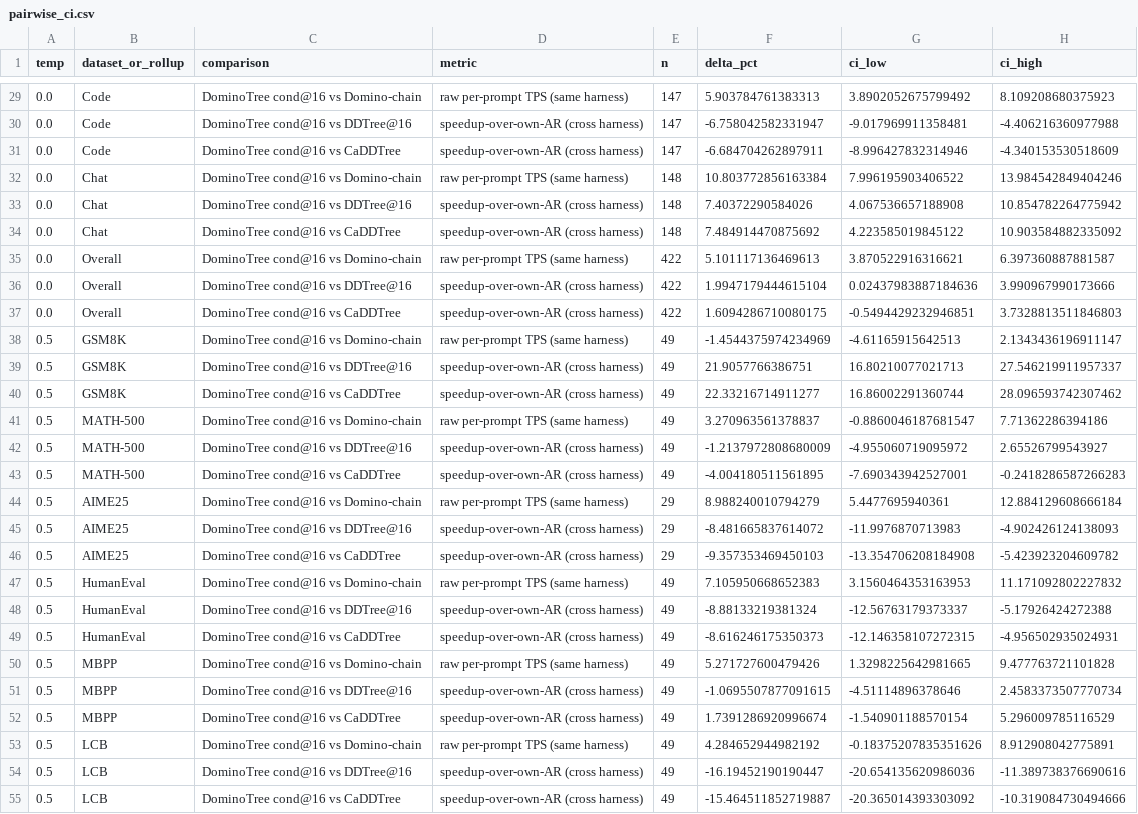
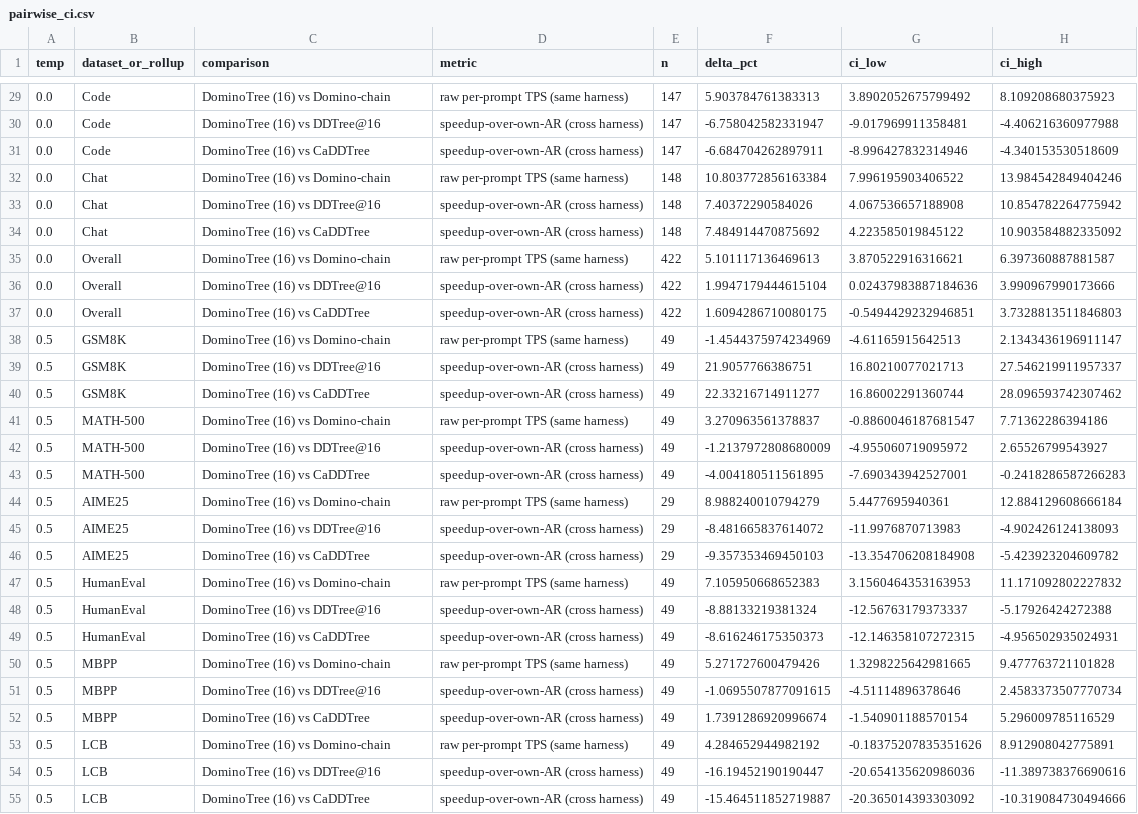
Before and after one commit to slin-zhq/Domino-Tree, a CSV file: results/tables/pairwise_ci.csv, drawn as a sheet; only a part is shown, gaps mark what is left out; the diff covers the shown part only; the diff names each change by its address in the sheet, - before the commit and + after, or states it on an @@ line.

```diff
--- a/results/tables/pairwise_ci.csv
+++ b/results/tables/pairwise_ci.csv
-C29 (comparison): DominoTree cond@16 vs Domino-chain
+C29 (comparison): DominoTree (16) vs Domino-chain
-C30 (comparison): DominoTree cond@16 vs DDTree@16
+C30 (comparison): DominoTree (16) vs DDTree@16
-C31 (comparison): DominoTree cond@16 vs CaDDTree
+C31 (comparison): DominoTree (16) vs CaDDTree
-C32 (comparison): DominoTree cond@16 vs Domino-chain
+C32 (comparison): DominoTree (16) vs Domino-chain
-C33 (comparison): DominoTree cond@16 vs DDTree@16
+C33 (comparison): DominoTree (16) vs DDTree@16
-C34 (comparison): DominoTree cond@16 vs CaDDTree
+C34 (comparison): DominoTree (16) vs CaDDTree
-C35 (comparison): DominoTree cond@16 vs Domino-chain
+C35 (comparison): DominoTree (16) vs Domino-chain
-C36 (comparison): DominoTree cond@16 vs DDTree@16
+C36 (comparison): DominoTree (16) vs DDTree@16
-C37 (comparison): DominoTree cond@16 vs CaDDTree
+C37 (comparison): DominoTree (16) vs CaDDTree
-C38 (comparison): DominoTree cond@16 vs Domino-chain
+C38 (comparison): DominoTree (16) vs Domino-chain
-C39 (comparison): DominoTree cond@16 vs DDTree@16
+C39 (comparison): DominoTree (16) vs DDTree@16
-C40 (comparison): DominoTree cond@16 vs CaDDTree
+C40 (comparison): DominoTree (16) vs CaDDTree
-C41 (comparison): DominoTree cond@16 vs Domino-chain
+C41 (comparison): DominoTree (16) vs Domino-chain
-C42 (comparison): DominoTree cond@16 vs DDTree@16
+C42 (comparison): DominoTree (16) vs DDTree@16
-C43 (comparison): DominoTree cond@16 vs CaDDTree
+C43 (comparison): DominoTree (16) vs CaDDTree
-C44 (comparison): DominoTree cond@16 vs Domino-chain
+C44 (comparison): DominoTree (16) vs Domino-chain
-C45 (comparison): DominoTree cond@16 vs DDTree@16
+C45 (comparison): DominoTree (16) vs DDTree@16
-C46 (comparison): DominoTree cond@16 vs CaDDTree
+C46 (comparison): DominoTree (16) vs CaDDTree
-C47 (comparison): DominoTree cond@16 vs Domino-chain
+C47 (comparison): DominoTree (16) vs Domino-chain
-C48 (comparison): DominoTree cond@16 vs DDTree@16
+C48 (comparison): DominoTree (16) vs DDTree@16
-C49 (comparison): DominoTree cond@16 vs CaDDTree
+C49 (comparison): DominoTree (16) vs CaDDTree
-C50 (comparison): DominoTree cond@16 vs Domino-chain
+C50 (comparison): DominoTree (16) vs Domino-chain
-C51 (comparison): DominoTree cond@16 vs DDTree@16
+C51 (comparison): DominoTree (16) vs DDTree@16
-C52 (comparison): DominoTree cond@16 vs CaDDTree
+C52 (comparison): DominoTree (16) vs CaDDTree
-C53 (comparison): DominoTree cond@16 vs Domino-chain
+C53 (comparison): DominoTree (16) vs Domino-chain
-C54 (comparison): DominoTree cond@16 vs DDTree@16
+C54 (comparison): DominoTree (16) vs DDTree@16
-C55 (comparison): DominoTree cond@16 vs CaDDTree
+C55 (comparison): DominoTree (16) vs CaDDTree
```
Also changed, not shown: 81 edited cells elsewhere in this file, results/tables/table1_cells.csv, results/tables/table2_stage_time.csv, 45 other files.
